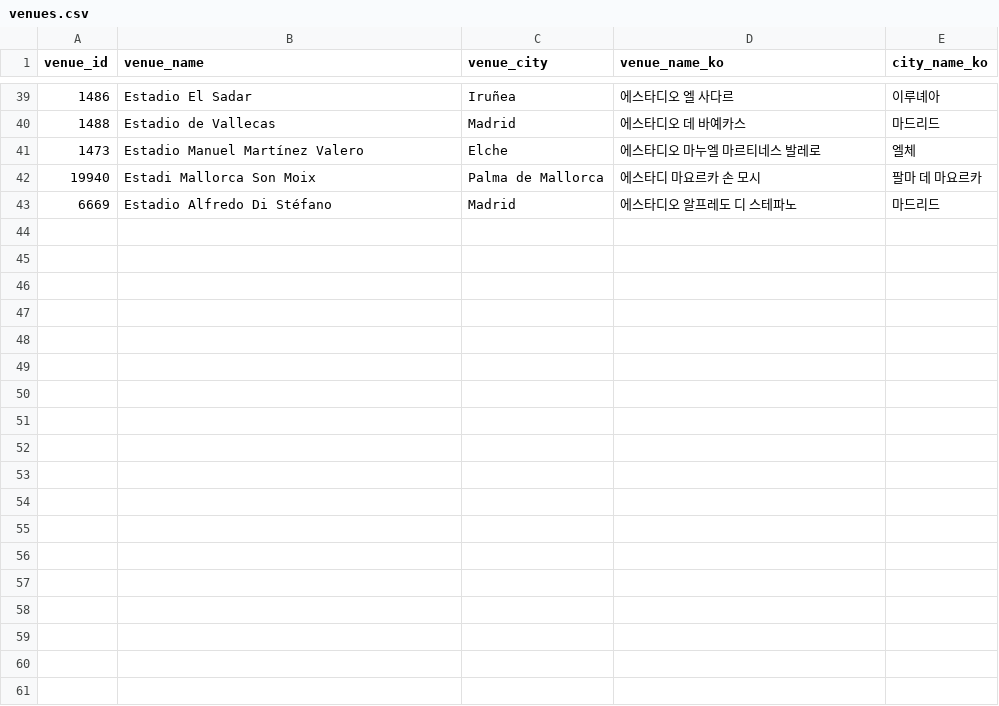
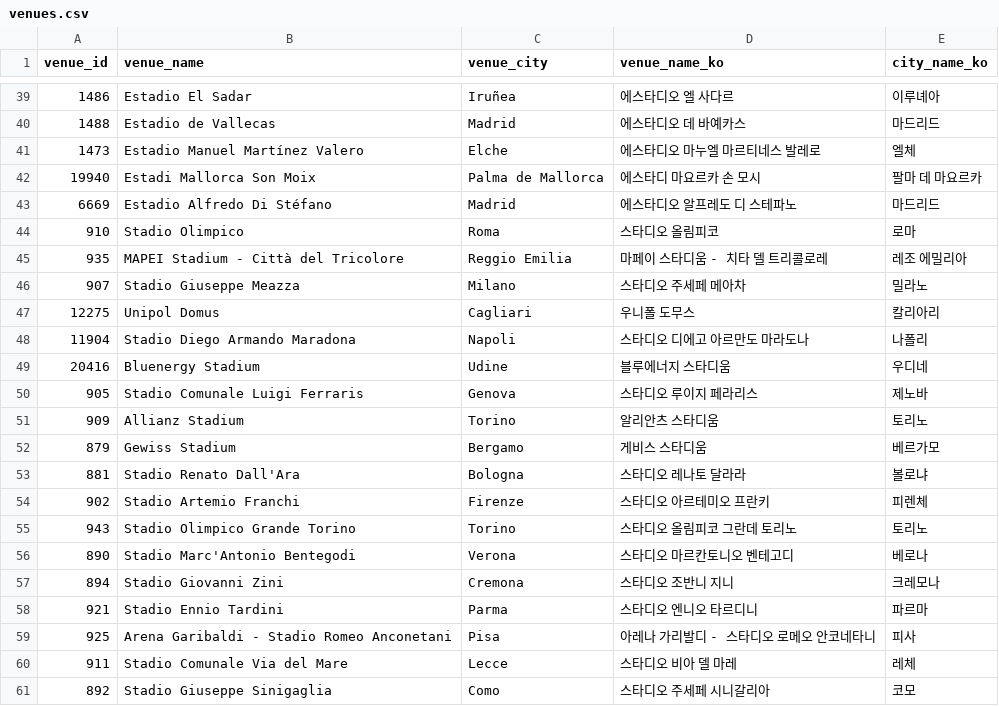
Before and after one commit to bgh1234554/football-obs-backend, a CSV file: src/main/resources/data/venues.csv, drawn as a sheet; only a part is shown, gaps mark what is left out; the diff names each change by its address in the sheet, - before the commit and + after, or states it on an @@ line.

```diff
--- a/src/main/resources/data/venues.csv
+++ b/src/main/resources/data/venues.csv
+row 44: 910 | Stadio Olimpico | Roma | 스타디오 올림피코 | 로마
+row 45: 935 | MAPEI Stadium - Città del Tricolore | Reggio Emilia | 마페이 스타디움 - 치타 델 트리콜로레 | 레조 에밀리아
+row 46: 907 | Stadio Giuseppe Meazza | Milano | 스타디오 주세페 메아차 | 밀라노
+row 47: 12275 | Unipol Domus | Cagliari | 우니폴 도무스 | 칼리아리
+row 48: 11904 | Stadio Diego Armando Maradona | Napoli | 스타디오 디에고 아르만도 마라도나 | 나폴리
+row 49: 20416 | Bluenergy Stadium | Udine | 블루에너지 스타디움 | 우디네
+row 50: 905 | Stadio Comunale Luigi Ferraris | Genova | 스타디오 루이지 페라리스 | 제노바
+row 51: 909 | Allianz Stadium | Torino | 알리안츠 스타디움 | 토리노
+row 52: 879 | Gewiss Stadium | Bergamo | 게비스 스타디움 | 베르가모
+row 53: 881 | Stadio Renato Dall'Ara | Bologna | 스타디오 레나토 달라라 | 볼로냐
+row 54: 902 | Stadio Artemio Franchi | Firenze | 스타디오 아르테미오 프란키 | 피렌체
+row 55: 943 | Stadio Olimpico Grande Torino | Torino | 스타디오 올림피코 그란데 토리노 | 토리노
+row 56: 890 | Stadio Marc'Antonio Bentegodi | Verona | 스타디오 마르칸토니오 벤테고디 | 베로나
+row 57: 894 | Stadio Giovanni Zini | Cremona | 스타디오 조반니 지니 | 크레모나
+row 58: 921 | Stadio Ennio Tardini | Parma | 스타디오 엔니오 타르디니 | 파르마
+row 59: 925 | Arena Garibaldi - Stadio Romeo Anconetani | Pisa | 아레나 가리발디 - 스타디오 로메오 안코네타니 | 피사
+row 60: 911 | Stadio Comunale Via del Mare | Lecce | 스타디오 비아 델 마레 | 레체
+row 61: 892 | Stadio Giuseppe Sinigaglia | Como | 스타디오 주세페 시니갈리아 | 코모
```
Also changed, not shown: src/main/resources/data/coaches.csv, src/main/resources/data/leagues.csv, 3 other files.
